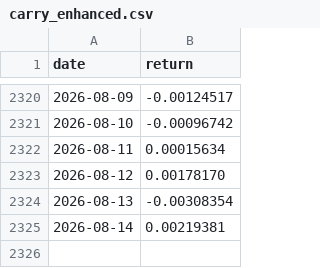
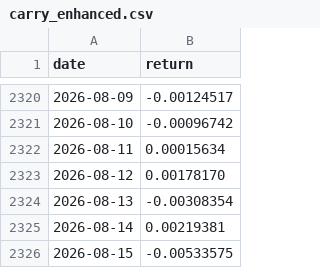
Before and after one commit to aperiodic-io/factors-dataroom, a CSV file: data/portfolio-40-returns/carry_enhanced.csv, drawn as a sheet; only a part is shown, gaps mark what is left out.

```diff
--- a/data/portfolio-40-returns/carry_enhanced.csv
+++ b/data/portfolio-40-returns/carry_enhanced.csv
@@ -2325 +2325,2 @@ date,return
 2026-08-14,0.00219381
+2026-08-15,-0.00533575
```
Also changed, not shown: data/portfolio-40-returns/altair.csv, data/portfolio-40-returns/instantaneous_momentum.csv, 53 other files.
